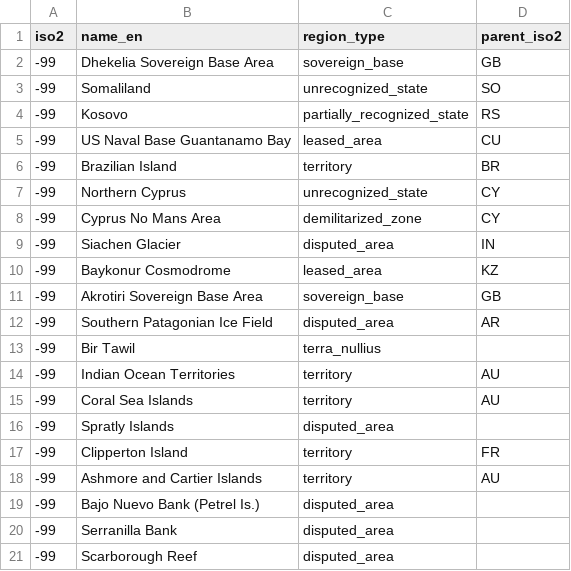
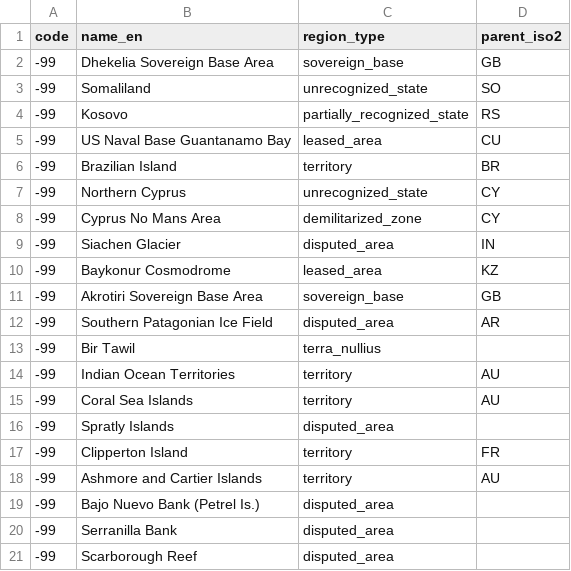
Before and after one commit to N01715807/Web-Development-Project---HTTP-5225-0NA, a CSV file: Assignment1/data/special_regions.csv, drawn as a sheet; the diff names each change by its address in the sheet, - before the commit and + after, or states it on an @@ line.

```diff
--- a/Assignment1/data/special_regions.csv
+++ b/Assignment1/data/special_regions.csv
-A1: iso2
+A1: code
```
Also changed, not shown: Assignment1/data/country_codes.csv, Assignment1/data/country_languages.csv, 3 other files.
